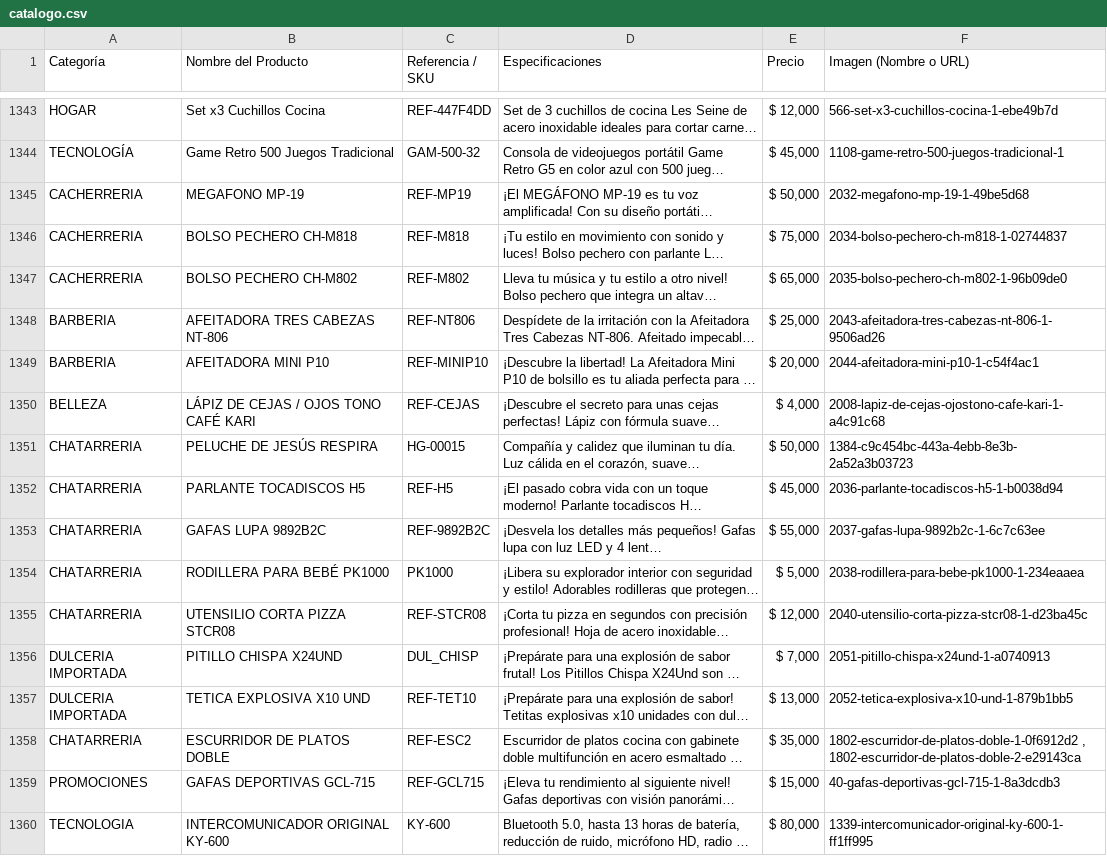
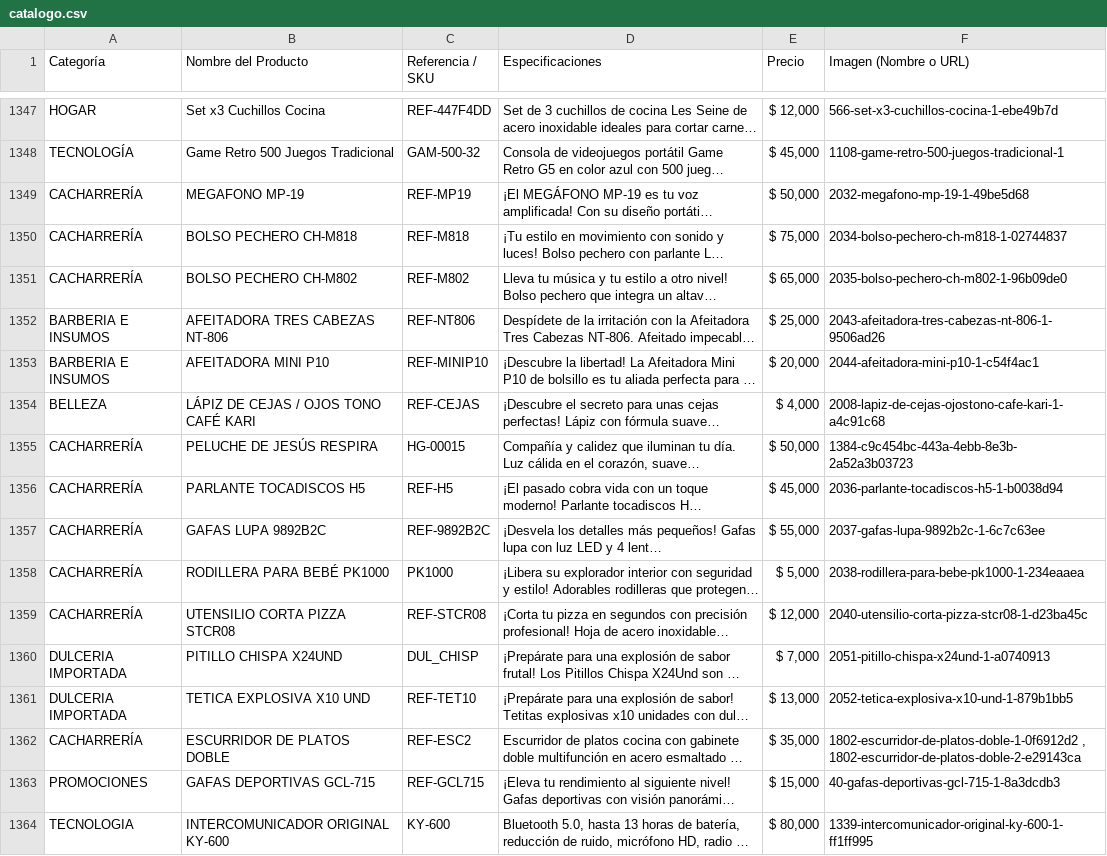
Before and after one commit to ChaChis05/glow-go, a CSV file: catalogo.csv, drawn as a sheet; only a part is shown, gaps mark what is left out; long unchanged cells end in …; addresses are those after the commit; the diff covers the shown part only; the diff names each change by its address in the sheet, - before the commit and + after, or states it on an @@ line.

```diff
--- a/catalogo.csv
+++ b/catalogo.csv
-A1349:A1351 (Categoría): CACHERRERIA
+A1349:A1351 (Categoría): CACHARRERÍA
-A1352:A1353 (Categoría): BARBERIA
+A1352:A1353 (Categoría): BARBERIA E INSUMOS
-A1355:A1359 (Categoría): CHATARRERIA
+A1355:A1359 (Categoría): CACHARRERÍA
-A1362 (Categoría): CHATARRERIA
+A1362 (Categoría): CACHARRERÍA
```
Also changed, not shown: 23 added rows and 3 edited cells elsewhere in this file, 24 other files.
